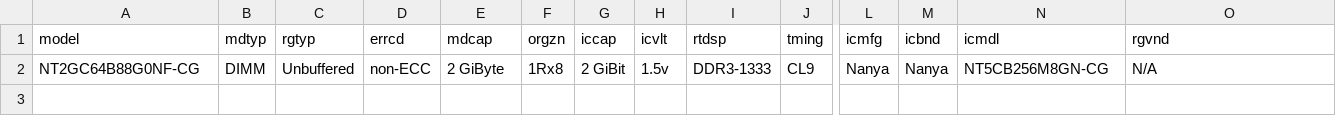
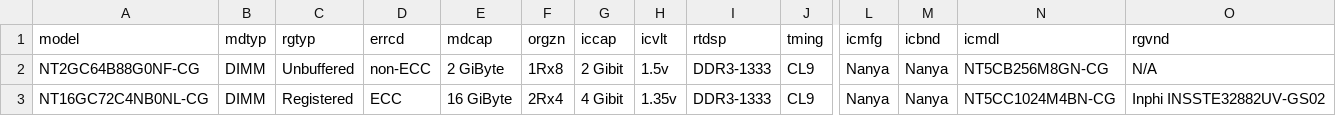
Before and after one commit to ctcl-bregis/ctclsite-rust, a CSV file: config/ramlist/lists/ddr3/ddr3_nanya.csv, drawn as a sheet; only a part is shown, gaps mark what is left out; rows hold the shown columns only; the diff names each change by its address in the sheet, - before the commit and + after, or states it on an @@ line.

```diff
--- a/config/ramlist/lists/ddr3/ddr3_nanya.csv
+++ b/config/ramlist/lists/ddr3/ddr3_nanya.csv
-G2 (iccap): 2 GiBit
+G2 (iccap): 2 Gibit
+row 3: NT16GC72C4NB0NL-CG | DIMM | Registered | ECC | 16 GiByte | 2Rx4 | 4 Gibit | 1.35v | DDR3-1333 | CL9 | Nanya | Nanya | NT5CC1024M4BN-CG | Inphi INSSTE32882UV-GS02
```
Also changed, not shown: config/ramlist/lists/ddr2/ddr2_samsung.csv, config/ramlist/lists/ddr3/ddr3_micron.csv, 16 other files.
